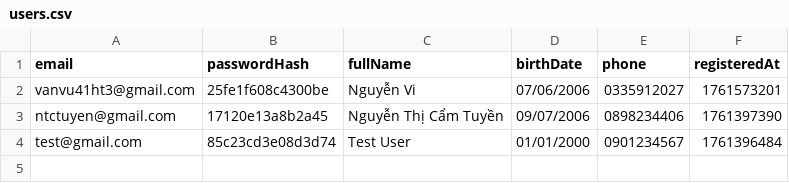
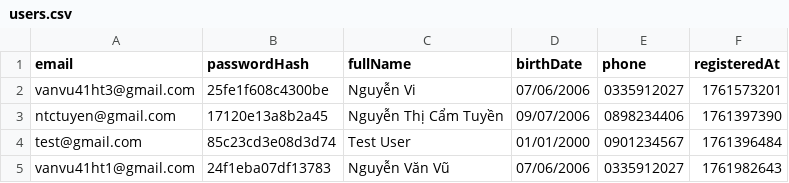
Before and after one commit to lacachua/PBL2, a CSV file: data/users.csv, drawn as a sheet.

```diff
--- a/data/users.csv
+++ b/data/users.csv
@@ -4 +4,2 @@ ntctuyen@gmail.com,17120e13a8b2a45,Nguyễn Thị Cẩm Tuyền,09/07/2006,08982
 test@gmail.com,85c23cd3e08d3d74,Test User,01/01/2000,0901234567,1761396484
+vanvu41ht1@gmail.com,24f1eba07df13783,Nguyễn Văn Vũ,07/06/2006,0335912027,1761982643
```
Also changed, not shown: 12 other files.
